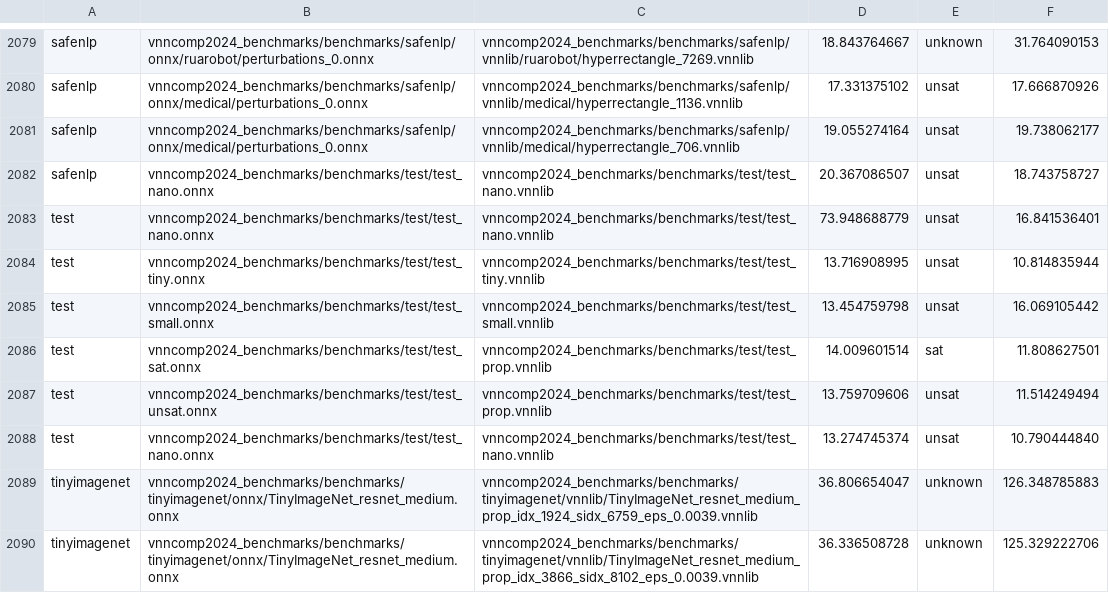
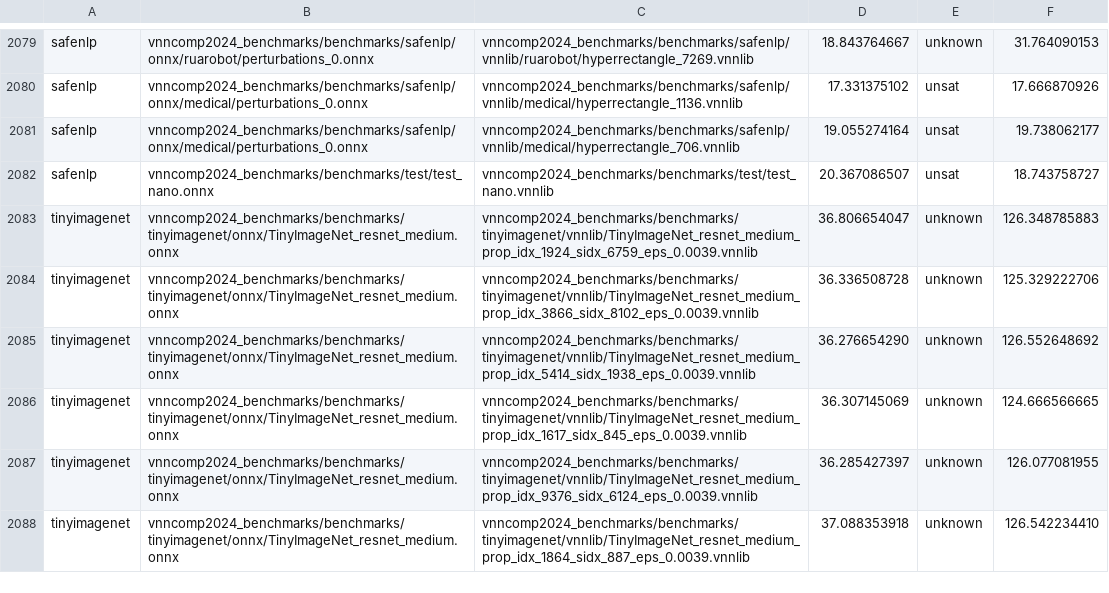
Before and after one commit to ChristopherBrix/vnncomp2024_results, a CSV file: cora/results.csv, drawn as a sheet; only a part is shown, gaps mark what is left out; the shorter side is filled out with more unchanged rows.

Commit message:
Removed test benchmark results

```diff
--- a/cora/results.csv
+++ b/cora/results.csv
@@ -2082,8 +2082,2 @@ safenlp,vnncomp2024_benchmarks/benchmarks/safenlp/onnx/medical/perturbations_0.o
 safenlp,vnncomp2024_benchmarks/benchmarks/test/test_nano.onnx,vnncomp2024_benchmarks/benchmarks/test/test_nano.vnnlib,20.367086507,unsat,18.743758727
-test,vnncomp2024_benchmarks/benchmarks/test/test_nano.onnx,vnncomp2024_benchmarks/benchmarks/test/test_nano.vnnlib,73.948688779,unsat,16.841536401
-test,vnncomp2024_benchmarks/benchmarks/test/test_tiny.onnx,vnncomp2024_benchmarks/benchmarks/test/test_tiny.vnnlib,13.716908995,unsat,10.814835944
-test,vnncomp2024_benchmarks/benchmarks/test/test_small.onnx,vnncomp2024_benchmarks/benchmarks/test/test_small.vnnlib,13.454759798,unsat,16.069105442
-test,vnncomp2024_benchmarks/benchmarks/test/test_sat.onnx,vnncomp2024_benchmarks/benchmarks/test/test_prop.vnnlib,14.009601514,sat,11.808627501
-test,vnncomp2024_benchmarks/benchmarks/test/test_unsat.onnx,vnncomp2024_benchmarks/benchmarks/test/test_prop.vnnlib,13.759709606,unsat,11.514249494
-test,vnncomp2024_benchmarks/benchmarks/test/test_nano.onnx,vnncomp2024_benchmarks/benchmarks/test/test_nano.vnnlib,13.274745374,unsat,10.790444840
 tinyimagenet,vnncomp2024_benchmarks/benchmarks/tinyimagenet/onnx/TinyImageNet_resnet_medium.onnx,vnncomp2024_benchmarks/benchmarks/tinyimagenet/vnnlib/TinyImageNet_resnet_medium_prop_idx_1924_sidx_6759_eps_0.0039.vnnlib,36.806654047,unknown,126.348785883
```
Also changed, not shown: alpha_beta_crown/results.csv, marabou/results.csv, 16 other files.
